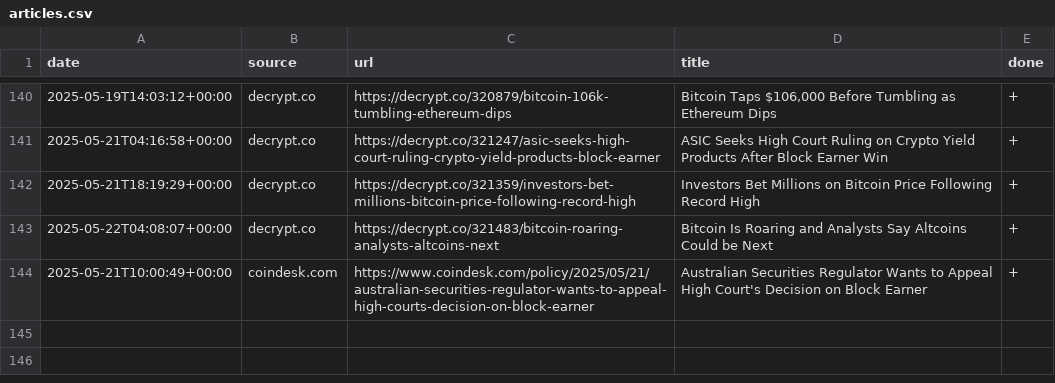
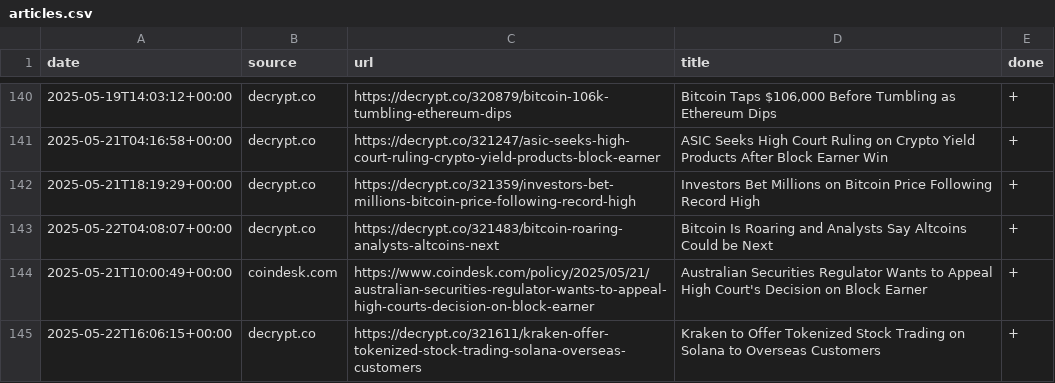
Before and after one commit to konashevich/ozcryptonews, a CSV file: articles.csv, drawn as a sheet; only a part is shown, gaps mark what is left out; the diff names each change by its address in the sheet, - before the commit and + after, or states it on an @@ line.

Commit message:
Update articles.csv

```diff
--- a/articles.csv
+++ b/articles.csv
+row 145: 2025-05-22T16:06:15+00:00 | decrypt.co | https://decrypt.co/321611/kraken-offer-tokenized-stock-trading-solana-overseas-customers | Kraken to Offer Tokenized Stock Trading on Solana to Overseas Customers | +
```
